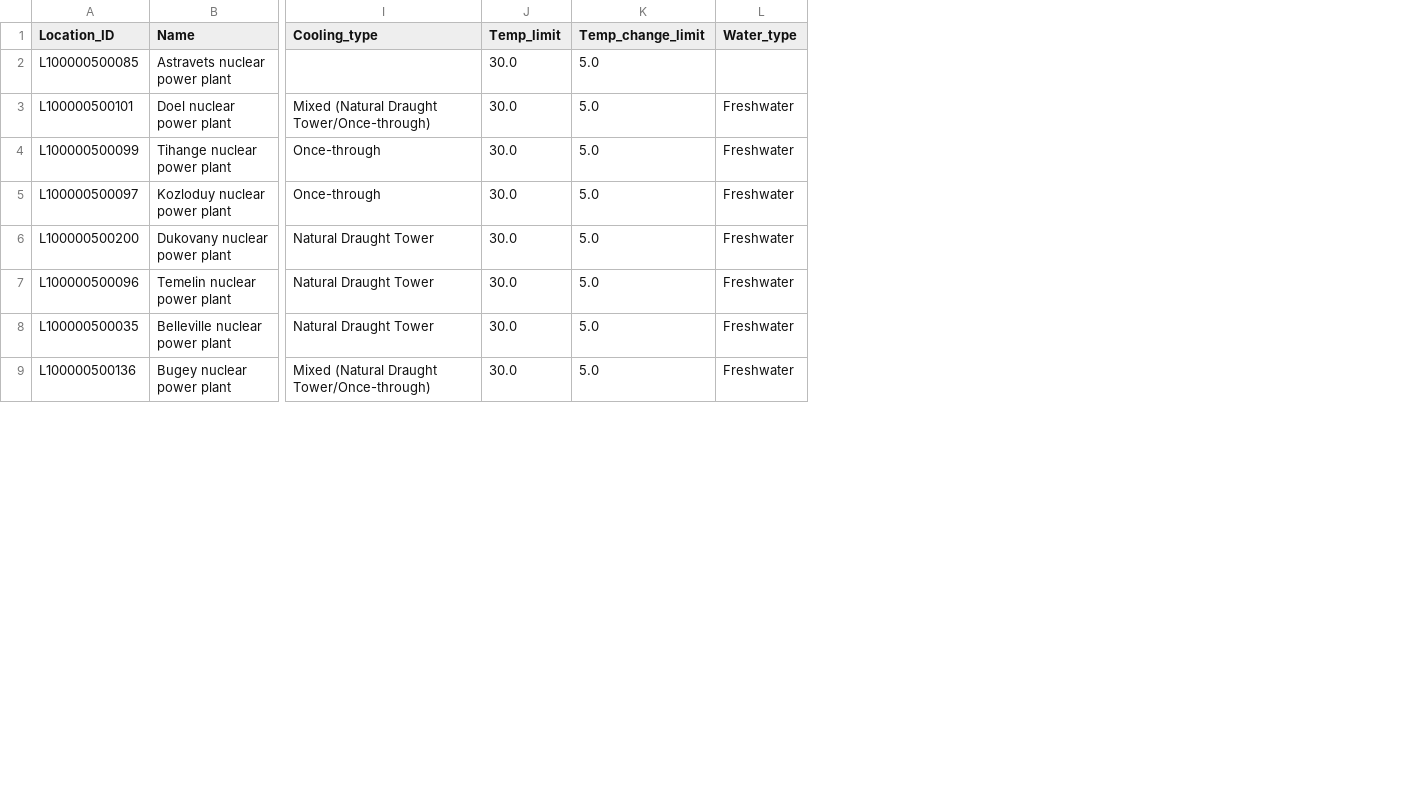
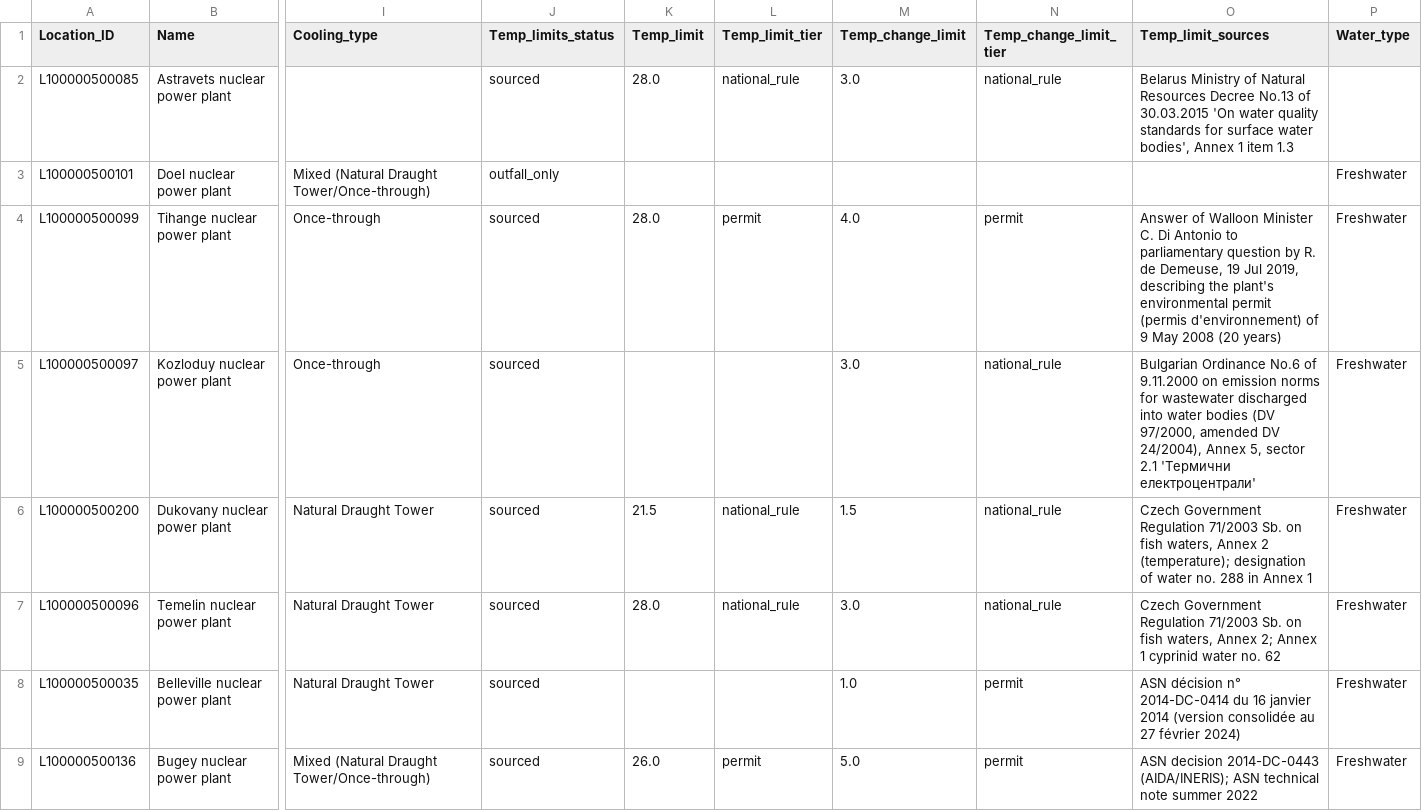
Before and after one commit to rosagierens/eit_water_hackathon, a CSV file: data/app_input/facilities.csv, drawn as a sheet; only a part is shown, gaps mark what is left out; addresses are those after the commit; the diff covers the shown part only; the diff names each change by its address in the sheet, - before the commit and + after, or states it on an @@ line.

Commit message:
Include temperature regulatory limits in facilities data for the app

```diff
--- a/data/app_input/facilities.csv
+++ b/data/app_input/facilities.csv
+column J (Temp_limits_status), rows 2-9: sourced | outfall_only | sourced | sourced | sourced | sourced | sourced | sourced
+column L (Temp_limit_tier), rows 2-9: national_rule |  | permit |  | national_rule | national_rule |  | permit
+column N (Temp_change_limit_tier), rows 2-9: national_rule |  | permit | national_rule | national_rule | national_rule | permit | permit
+column O (Temp_limit_sources), rows 2-9: Belarus Ministry of Natural Resources Decree No.13 of 30.03.2015 'On water quality standards for surface water bodies', Annex 1 item 1.3 |  | Answer of Walloon Minister C. Di Antonio to parliamentary question by R. de Demeuse, 19 Jul 2019, describing the plant's environmental permit (permis d'environnement) of 9 May 2008 (20 years) | Bulgarian Ordinance No.6 of 9.11.2000 on emission norms for wastewater discharged into water bodies (DV 97/2000, amended DV 24/2004), Annex 5, sector 2.1 'Термични електроцентрали' | Czech Government Regulation 71/2003 Sb. on fish waters, Annex 2 (temperature); designation of water no. 288 in Annex 1 | Czech Government Regulation 71/2003 Sb. on fish waters, Annex 2; Annex 1 cyprinid water no. 62 | ASN décision n° 2014-DC-0414 du 16 janvier 2014 (version consolidée au 27 février 2024) | ASN decision 2014-DC-0443 (AIDA/INERIS); ASN technical note summer 2022
-K2 (Temp_limit): 30.0
+K2 (Temp_limit): 28.0
-M2 (Temp_change_limit): 5.0
+M2 (Temp_change_limit): 3.0
-K3 (Temp_limit): 30.0
+K3 (Temp_limit): (empty)
-M3 (Temp_change_limit): 5.0
+M3 (Temp_change_limit): (empty)
-K4 (Temp_limit): 30.0
+K4 (Temp_limit): 28.0
-M4 (Temp_change_limit): 5.0
+M4 (Temp_change_limit): 4.0
-K5 (Temp_limit): 30.0
+K5 (Temp_limit): (empty)
-M5 (Temp_change_limit): 5.0
+M5 (Temp_change_limit): 3.0
-K6 (Temp_limit): 30.0
+K6 (Temp_limit): 21.5
-M6 (Temp_change_limit): 5.0
+M6 (Temp_change_limit): 1.5
-K7 (Temp_limit): 30.0
+K7 (Temp_limit): 28.0
-M7 (Temp_change_limit): 5.0
+M7 (Temp_change_limit): 3.0
-K8 (Temp_limit): 30.0
+K8 (Temp_limit): (empty)
-M8 (Temp_change_limit): 5.0
+M8 (Temp_change_limit): 1.0
-K9 (Temp_limit): 30.0
+K9 (Temp_limit): 26.0
```
Also changed, not shown: 51 edited cells elsewhere in this file, data/interim/nuclear_units/facilities_all.csv, 4 other files.
